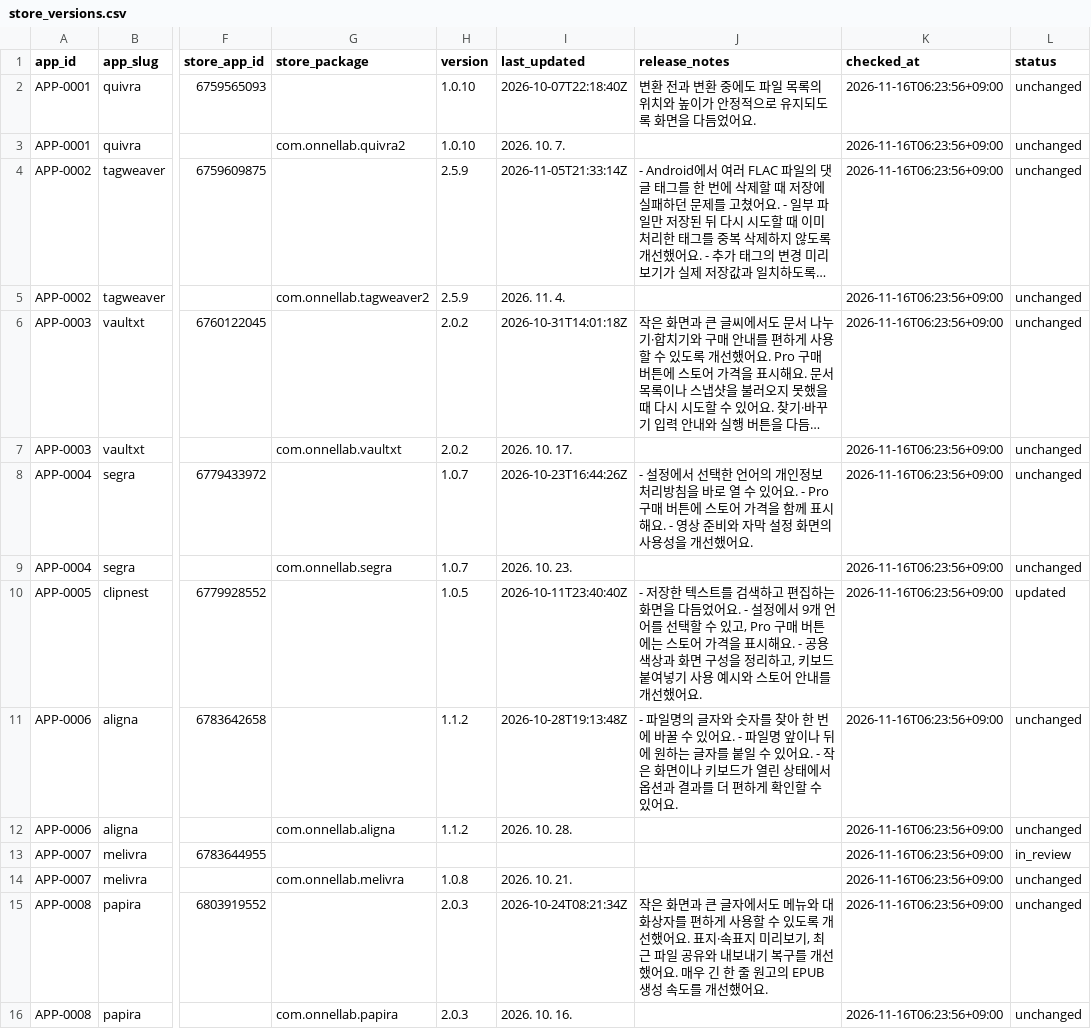
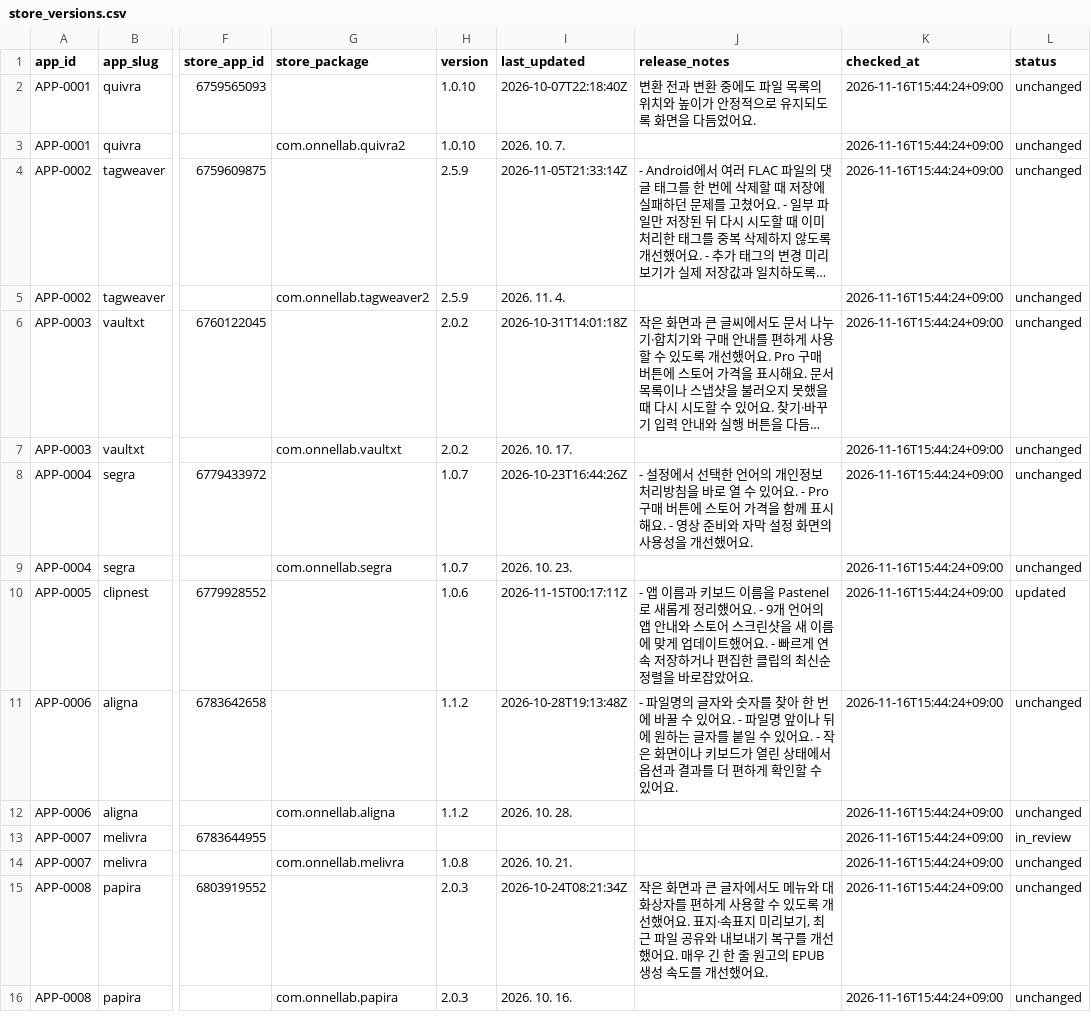
Before and after one commit to onnellab/onnel-content-engine, a CSV file: data/store_versions.csv, drawn as a sheet; only a part is shown, gaps mark what is left out; long unchanged cells end in …; the diff names each change by its address in the sheet, - before the commit and + after, or states it on an @@ line.

```diff
--- a/data/store_versions.csv
+++ b/data/store_versions.csv
-K2:K16 (checked_at): 2026-11-16T06:23:56+09:00
+K2:K16 (checked_at): 2026-11-16T15:44:24+09:00
-H10 (version): 1.0.5
+H10 (version): 1.0.6
-I10 (last_updated): 2026-10-11T23:40:40Z
+I10 (last_updated): 2026-11-15T00:17:11Z
-J10 (release_notes): - 저장한 텍스트를 검색하고 편집하는 화면을 다듬었어요. - 설정에서 9개 언어를 선택할 수 있고, Pro 구매 버튼에는 스토어 가격을 표시해요. - 공용 색상과 화면 구성을 정리하고, 키보드 붙여넣기 사용 예시와 스토어 안내를 개선했어요.
+J10 (release_notes): - 앱 이름과 키보드 이름을 Pastenel로 새롭게 정리했어요. - 9개 언어의 앱 안내와 스토어 스크린샷을 새 이름에 맞게 업데이트했어요. - 빠르게 연속 저장하거나 편집한 클립의 최신순 정렬을 바로잡았어요.
```
